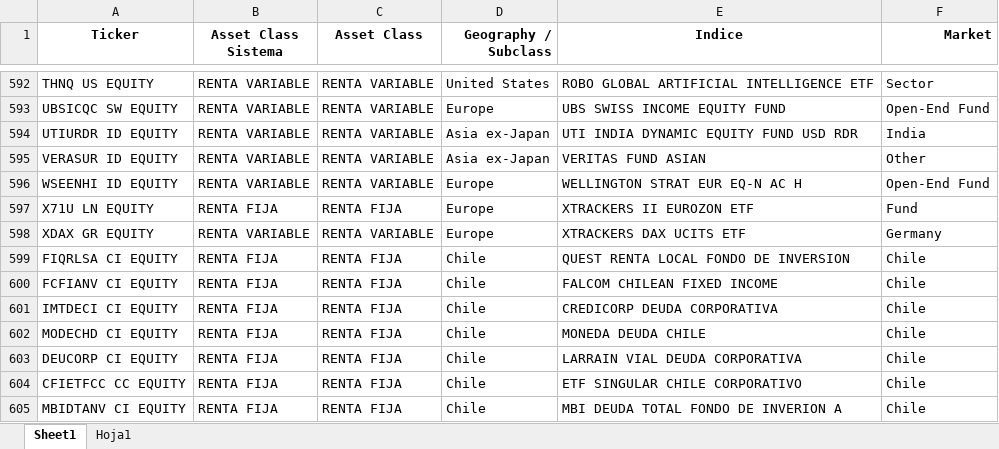
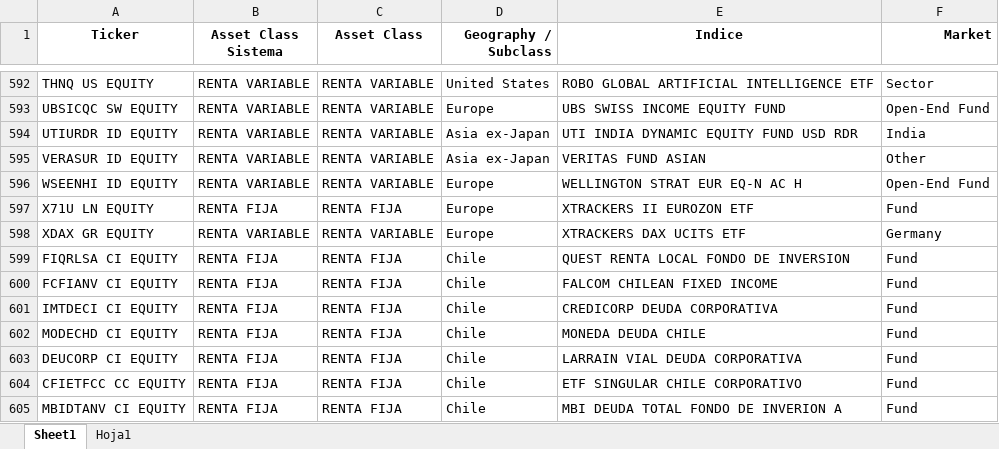
Before and after one commit to matiasjvd/ranking-fondos, an Excel workbook: dict_temp_full_portfolio.xlsx, sheet Sheet1, drawn as a sheet; only a part is shown, gaps mark what is left out; values as stored, in another font and other column widths than the file's, no borders; the diff names each change by its address in the sheet, - before the commit and + after, or states it on an @@ line.

```diff
--- a/dict_temp_full_portfolio.xlsx (sheet Sheet1)
+++ b/dict_temp_full_portfolio.xlsx (sheet Sheet1)
-F599:F605 (Market): Chile
+F599:F605 (Market): Fund
```
Also changed, not shown: 2 other files.
